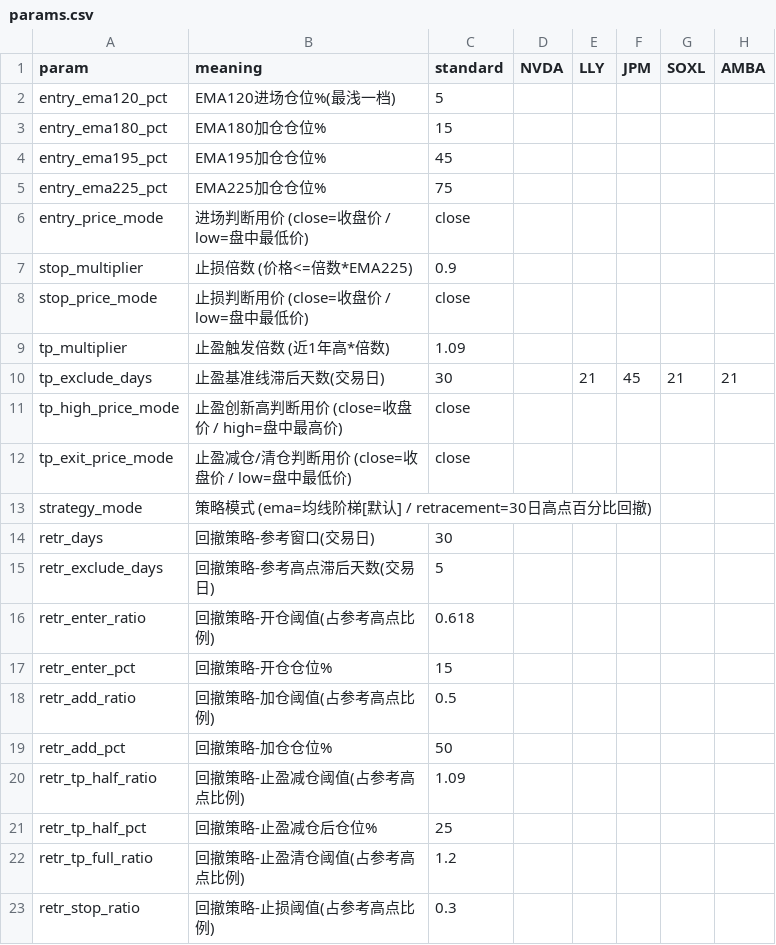
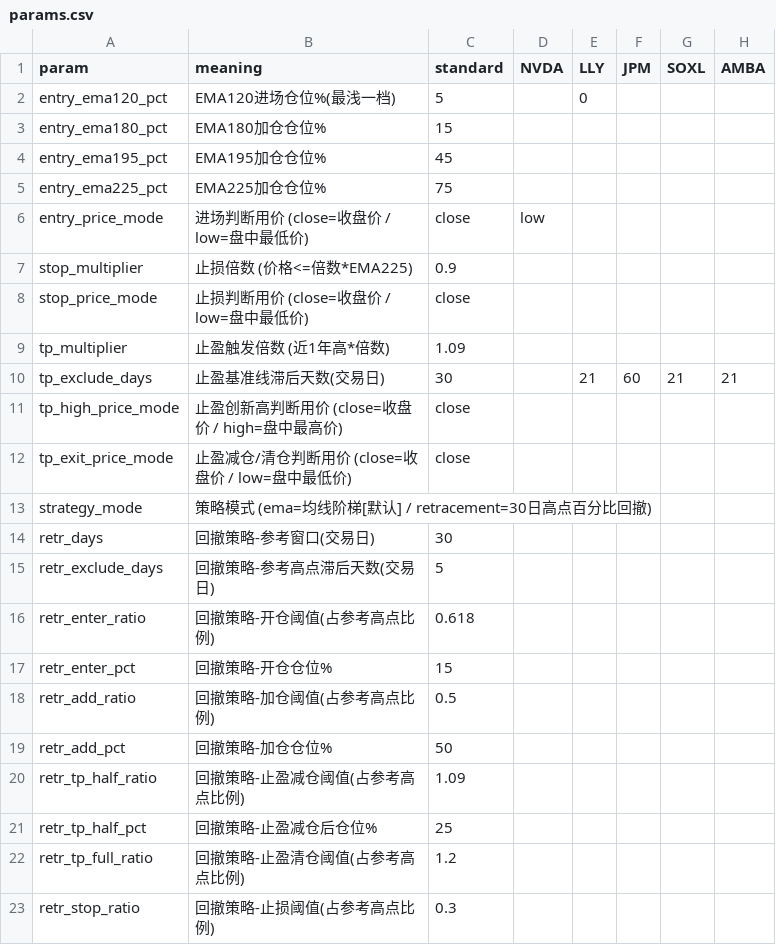
Before and after one commit to ellishu2026/dual-core, a CSV file: params.csv, drawn as a sheet.

Commit message:
params: NVDA entry_price_mode=low, LLY entry_ema120_pct=0, JPM tp_exclude_days=60

```diff
--- a/params.csv
+++ b/params.csv
@@ -1,3 +1,3 @@
 param,meaning,standard,NVDA,LLY,JPM,SOXL,AMBA
-entry_ema120_pct,EMA120进场仓位%(最浅一档),5,,,,,
+entry_ema120_pct,EMA120进场仓位%(最浅一档),5,,0,,,
 entry_ema180_pct,EMA180加仓仓位%,15,,,,,
@@ -5,3 +5,3 @@ entry_ema195_pct,EMA195加仓仓位%,45,,,,,
 entry_ema225_pct,EMA225加仓仓位%,75,,,,,
-entry_price_mode,进场判断用价 (close=收盘价 / low=盘中最低价),close,,,,,
+entry_price_mode,进场判断用价 (close=收盘价 / low=盘中最低价),close,low,,,,
 stop_multiplier,止损倍数 (价格<=倍数*EMA225),0.9,,,,,
@@ -9,3 +9,3 @@ stop_price_mode,止损判断用价 (close=收盘价 / low=盘中最低价),close
 tp_multiplier,止盈触发倍数 (近1年高*倍数),1.09,,,,,
-tp_exclude_days,止盈基准线滞后天数(交易日),30,,21,45,21,21
+tp_exclude_days,止盈基准线滞后天数(交易日),30,,21,60,21,21
 tp_high_price_mode,止盈创新高判断用价 (close=收盘价 / high=盘中最高价),close,,,,,
```
